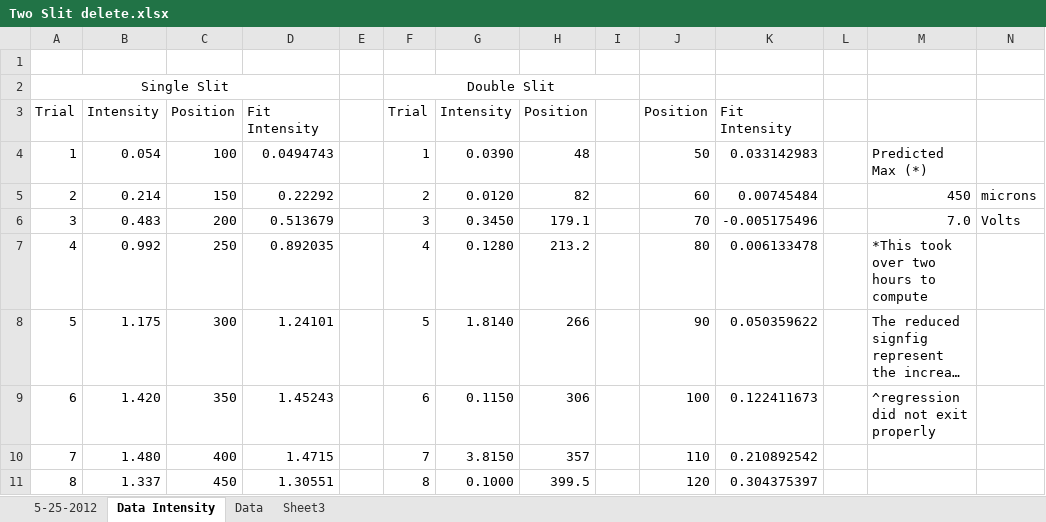
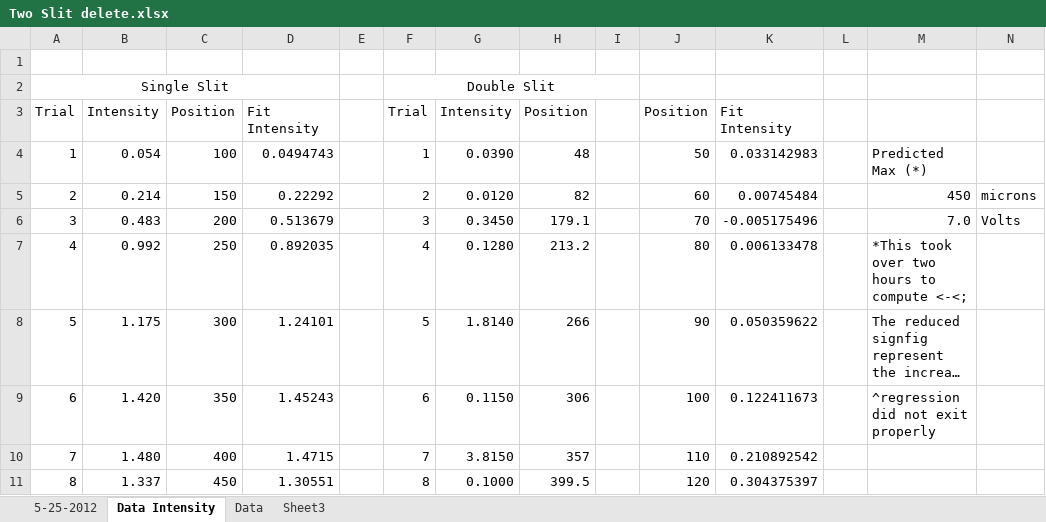
Before and after one commit to mlane3/Phys4321, an Excel workbook: Two Slit/Two Slit delete.xlsx, sheet Data Intensity, drawn as a sheet; only a part is shown; long unchanged cells end in …; values as stored, in another font and other column widths than the file's, no borders; the diff names each change by its address in the sheet, - before the commit and + after, or states it on an @@ line.

Commit message:
commit

```diff
--- a/Two Slit/Two Slit delete.xlsx (sheet Data Intensity)
+++ b/Two Slit/Two Slit delete.xlsx (sheet Data Intensity)
-M7: *This took over two hours to compute
+M7: *This took over two hours to compute <-<;
```
